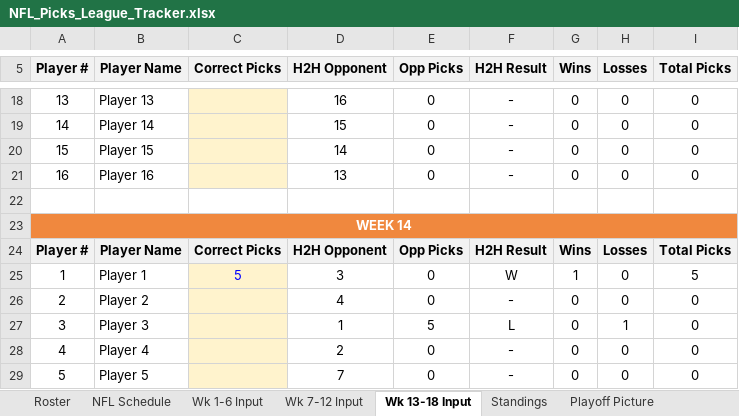
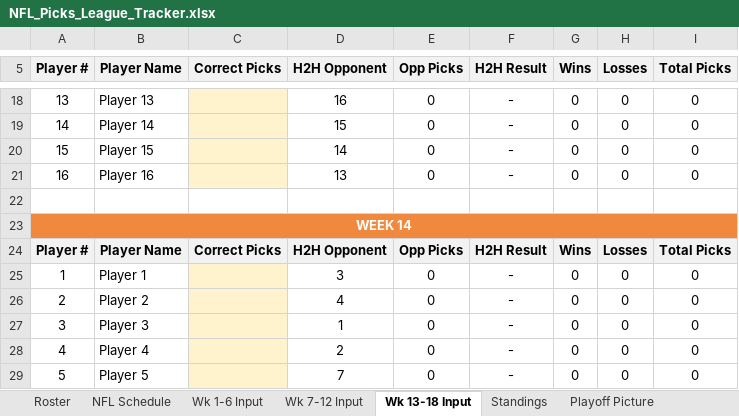
Before and after one commit to eloeser-1147/NFL-Picks-League, an Excel workbook: NFL_Picks_League_Tracker.xlsx, sheet Wk 13-18 Input, drawn as a sheet; only a part is shown, gaps mark what is left out; values as stored, in another font and other column widths than the file's, no borders; the diff names each change by its address in the sheet, - before the commit and + after, or states it on an @@ line.

Commit message:
Update NFL_Picks_League_Tracker.xlsx

```diff
--- a/NFL_Picks_League_Tracker.xlsx (sheet Wk 13-18 Input)
+++ b/NFL_Picks_League_Tracker.xlsx (sheet Wk 13-18 Input)
-C25 (Correct Picks): 5
+C25 (Correct Picks): (empty)
-F25 (H2H Result): W
+F25 (H2H Result): -
-G25 (Wins): 1
+G25 (Wins): 0
-I25 (Total Picks): 5
+I25 (Total Picks): 0
-E27 (Opp Picks): 5
+E27 (Opp Picks): 0
-F27 (H2H Result): L
+F27 (H2H Result): -
-H27 (Losses): 1
+H27 (Losses): 0
```
Also changed, not shown: sheet Standings, sheet Helper, sheet Playoff Picture, sheet Playoff Wild Card.
